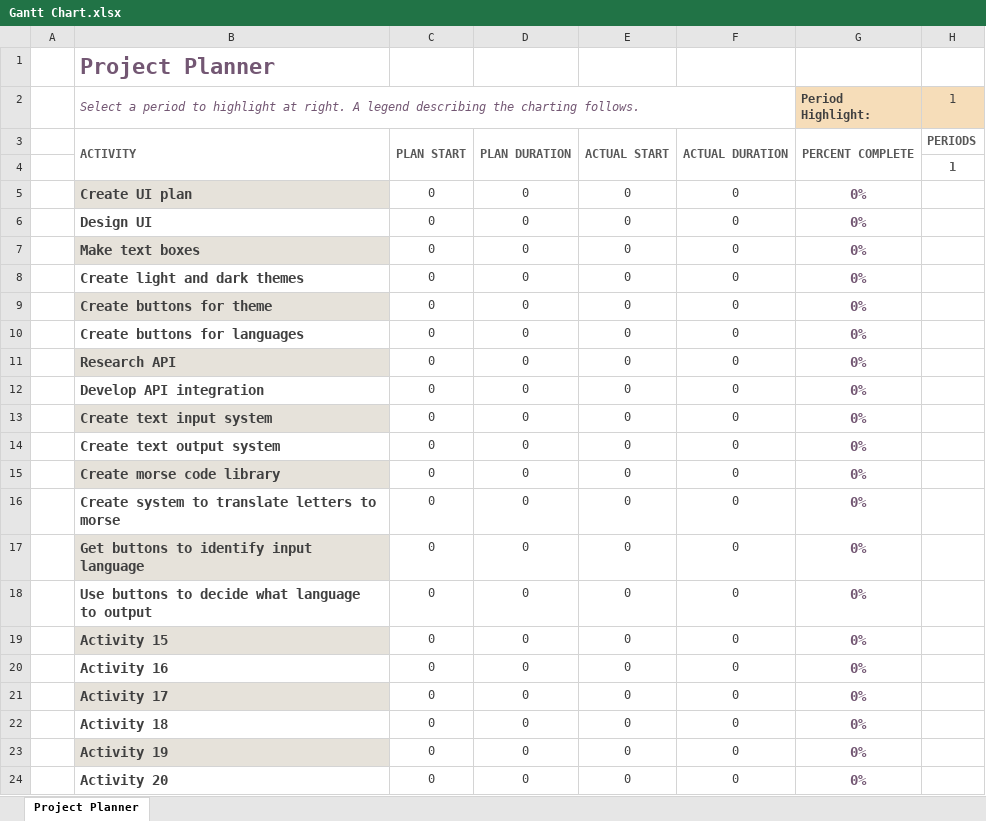
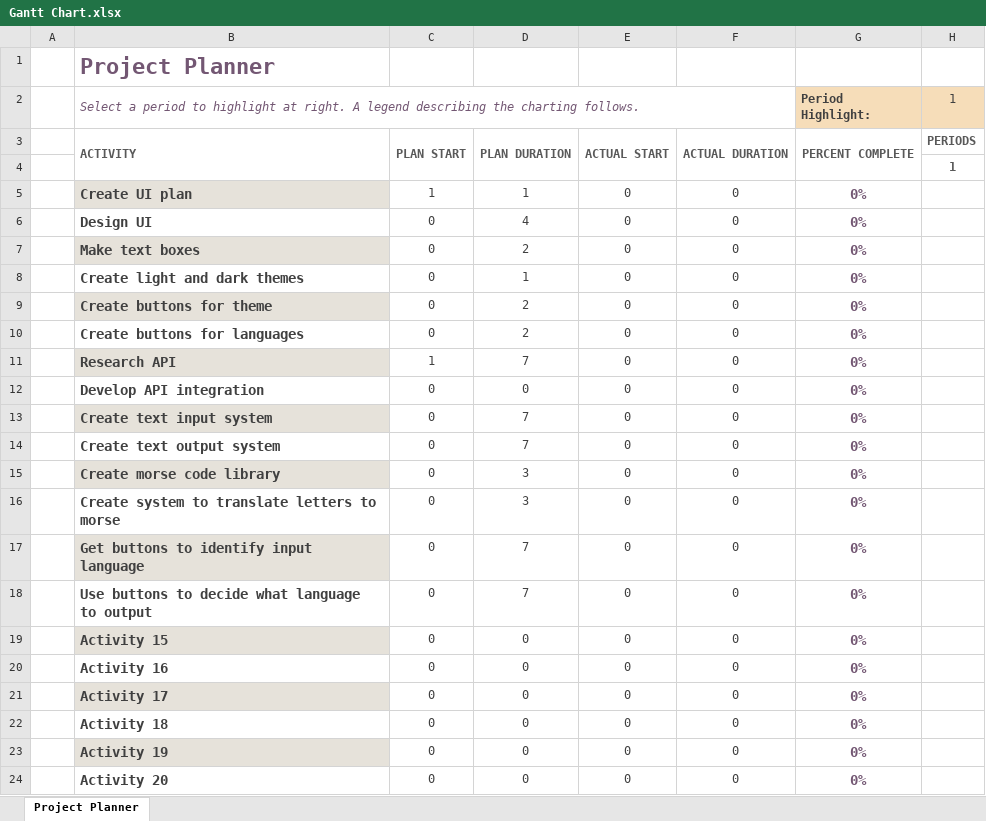
Before and after one commit to KayleighSoane/COMP1004ComputingProject, an Excel workbook: Gantt Chart.xlsx, sheet Project Planner, drawn as a sheet; only a part is shown; values as stored, in another font and other column widths than the file's, no borders; conditional formats not drawn; the diff names each change by its address in the sheet, - before the commit and + after, or states it on an @@ line.

Commit message:
Update Gantt Chart.xlsx

```diff
--- a/Gantt Chart.xlsx (sheet Project Planner)
+++ b/Gantt Chart.xlsx (sheet Project Planner)
-C5: 0
+C5: 1
-D5: 0
+D5: 1
-D6: 0
+D6: 4
-D7: 0
+D7: 2
-D8: 0
+D8: 1
-D9:D10: 0
+D9:D10: 2
-C11: 0
+C11: 1
-D11: 0
+D11: 7
-D13:D14: 0
+D13:D14: 7
-D15:D16: 0
+D15:D16: 3
-D17:D18: 0
+D17:D18: 7
```
